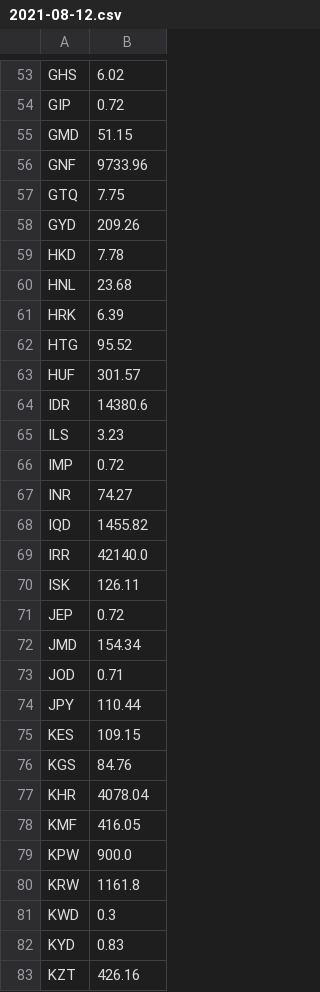
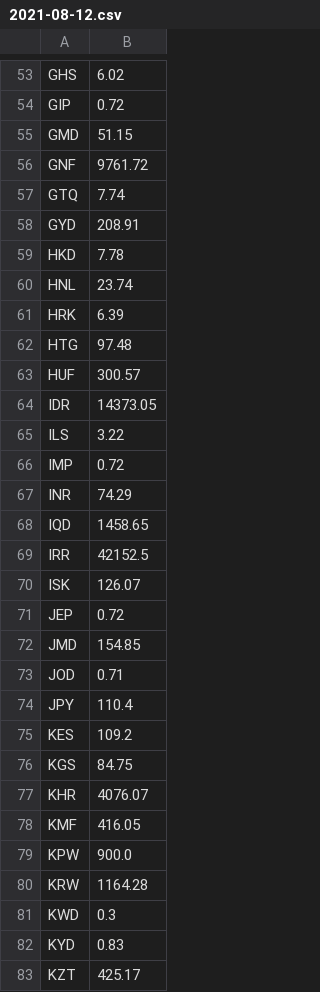
Before and after one commit to Piikasooo/hotel-content-provider-, a CSV file: openexchange/currency/2021-08-12.csv, drawn as a sheet; only a part is shown, gaps mark what is left out; the diff covers the shown part only.

Commit message:
fixes: currency_api.py runs from a separate terminal

```diff
--- a/openexchange/currency/2021-08-12.csv
+++ b/openexchange/currency/2021-08-12.csv
@@ -55,29 +55,29 @@ GIP,0.72
 GMD,51.15
-GNF,9733.96
-GTQ,7.75
-GYD,209.26
+GNF,9761.72
+GTQ,7.74
+GYD,208.91
 HKD,7.78
-HNL,23.68
+HNL,23.74
 HRK,6.39
-HTG,95.52
-HUF,301.57
-IDR,14380.6
-ILS,3.23
+HTG,97.48
+HUF,300.57
+IDR,14373.05
+ILS,3.22
 IMP,0.72
-INR,74.27
-IQD,1455.82
-IRR,42140.0
-ISK,126.11
+INR,74.29
+IQD,1458.65
+IRR,42152.5
+ISK,126.07
 JEP,0.72
-JMD,154.34
+JMD,154.85
 JOD,0.71
-JPY,110.44
-KES,109.15
-KGS,84.76
-KHR,4078.04
+JPY,110.4
+KES,109.2
+KGS,84.75
+KHR,4076.07
 KMF,416.05
 KPW,900.0
-KRW,1161.8
+KRW,1164.28
 KWD,0.3
 KYD,0.83
-KZT,426.16
+KZT,425.17
```
Also changed, not shown: 72 edited cells elsewhere in this file, 7 other files.
